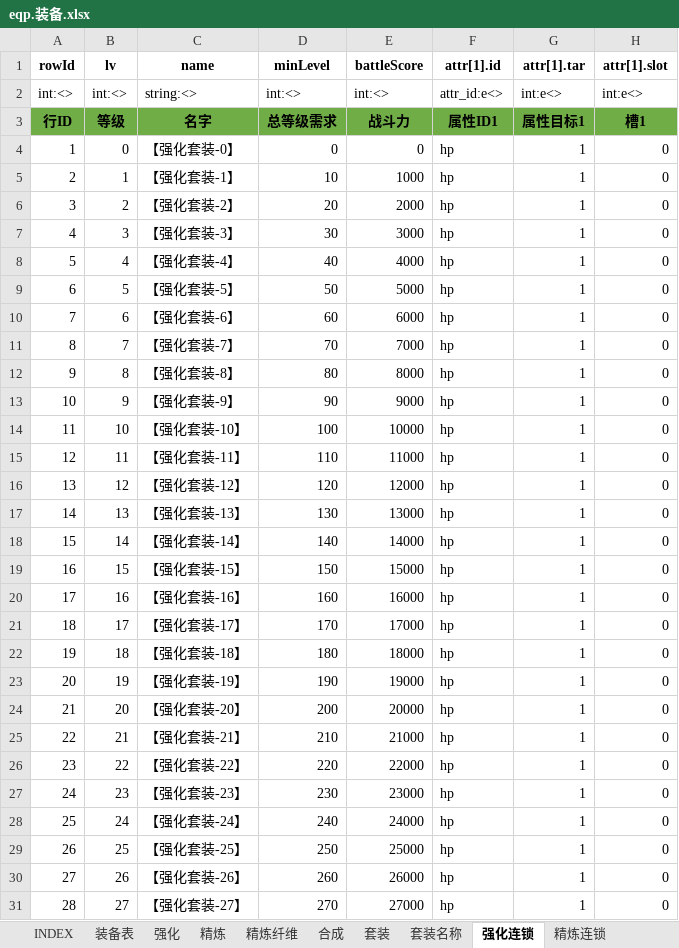
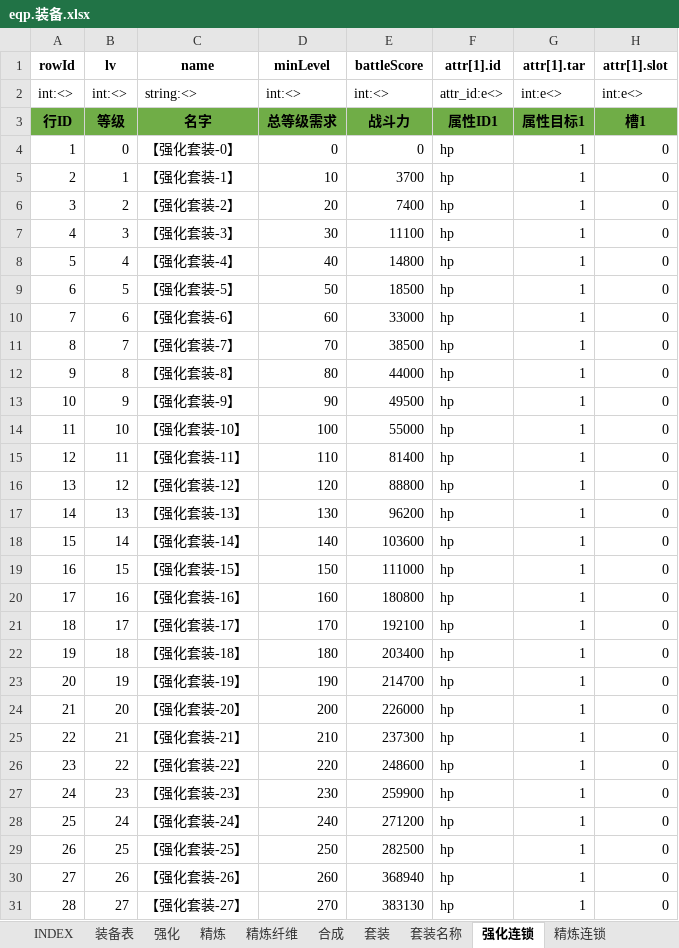
Before and after one commit to hataksumo/UIDesigner, an Excel workbook: Excel/eqp.装备.xlsx, sheet 强化连锁, drawn as a sheet; only a part is shown; values as stored, in another font and other column widths than the file's, no borders; the diff covers the shown part only; the diff names each change by its address in the sheet, - before the commit and + after, or states it on an @@ line.

```diff
--- a/Excel/eqp.装备.xlsx (sheet 强化连锁)
+++ b/Excel/eqp.装备.xlsx (sheet 强化连锁)
-E5 (battleScore): 1000
+E5 (battleScore): 3700
-E6 (battleScore): 2000
+E6 (battleScore): 7400
-E7 (battleScore): 3000
+E7 (battleScore): 11100
-E8 (battleScore): 4000
+E8 (battleScore): 14800
-E9 (battleScore): 5000
+E9 (battleScore): 18500
-E10 (battleScore): 6000
+E10 (battleScore): 33000
-E11 (battleScore): 7000
+E11 (battleScore): 38500
-E12 (battleScore): 8000
+E12 (battleScore): 44000
-E13 (battleScore): 9000
+E13 (battleScore): 49500
-E14 (battleScore): 10000
+E14 (battleScore): 55000
-E15 (battleScore): 11000
+E15 (battleScore): 81400
-E16 (battleScore): 12000
+E16 (battleScore): 88800
-E17 (battleScore): 13000
+E17 (battleScore): 96200
-E18 (battleScore): 14000
+E18 (battleScore): 103600
-E19 (battleScore): 15000
+E19 (battleScore): 111000
-E20 (battleScore): 16000
+E20 (battleScore): 180800
-E21 (battleScore): 17000
+E21 (battleScore): 192100
-E22 (battleScore): 18000
+E22 (battleScore): 203400
-E23 (battleScore): 19000
+E23 (battleScore): 214700
-E24 (battleScore): 20000
+E24 (battleScore): 226000
-E25 (battleScore): 21000
+E25 (battleScore): 237300
-E26 (battleScore): 22000
+E26 (battleScore): 248600
-E27 (battleScore): 23000
+E27 (battleScore): 259900
-E28 (battleScore): 24000
+E28 (battleScore): 271200
-E29 (battleScore): 25000
+E29 (battleScore): 282500
-E30 (battleScore): 26000
+E30 (battleScore): 368940
-E31 (battleScore): 27000
+E31 (battleScore): 383130
```
Also changed, not shown: 73 edited cells elsewhere in this sheet, sheet 精炼连锁, Excel/achv.成就.xlsx, Excel/commodity.商品.xlsx, 2 other files.
